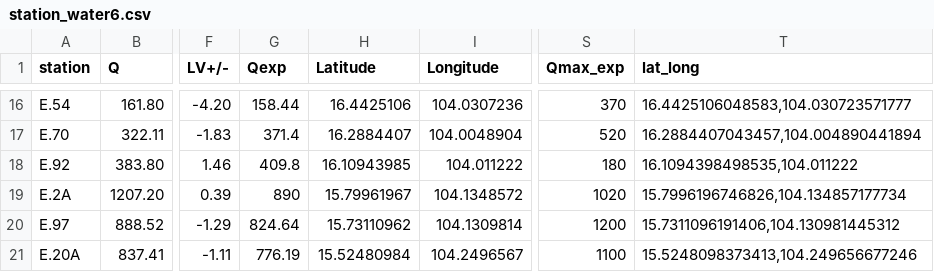
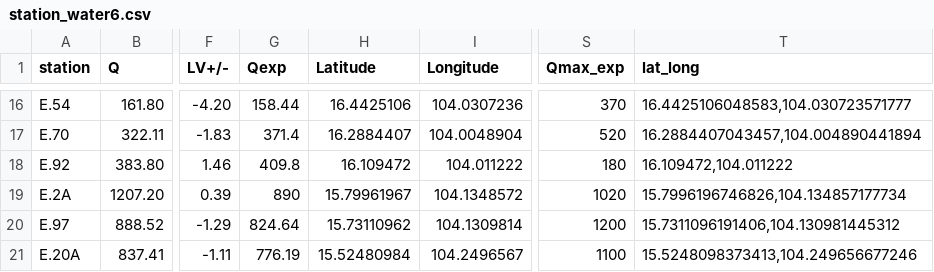
Before and after one commit to rattapong4500830013/map_stacionwater, a CSV file: station_water6.csv, drawn as a sheet; only a part is shown, gaps mark what is left out; the diff names each change by its address in the sheet, - before the commit and + after, or states it on an @@ line.

Commit message:
Add files via upload

```diff
--- a/station_water6.csv
+++ b/station_water6.csv
-H18 (Latitude): 16.10943985
+H18 (Latitude): 16.109472
-T18 (lat_long): 16.1094398498535,104.011222
+T18 (lat_long): 16.109472,104.011222
```
